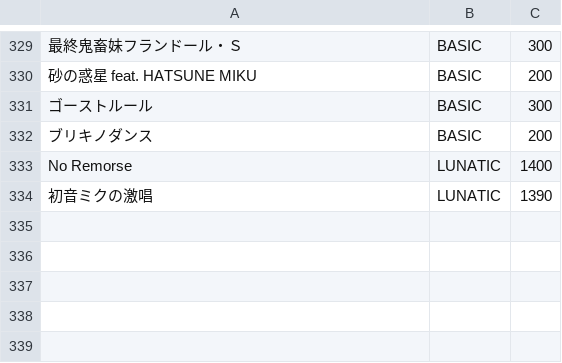
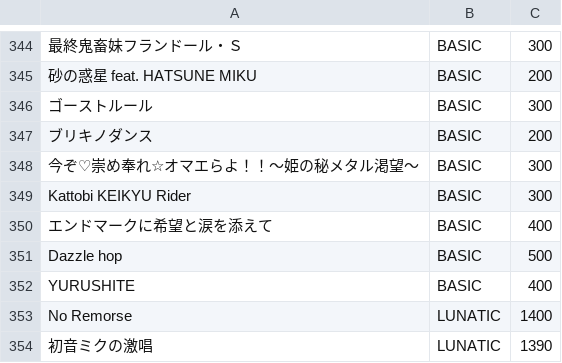
Before and after one commit to cielavenir/ongeki_sorter, a CSV file: ongeki_constants.csv, drawn as a sheet; only a part is shown, gaps mark what is left out; the diff covers the shown part only.

```diff
--- a/ongeki_constants.csv
+++ b/ongeki_constants.csv
@@ -332,2 +347,7 @@
 "ブリキノダンス",BASIC,200
+"今ぞ♡崇め奉れ☆オマエらよ！！～姫の秘メタル渇望～",BASIC,300
+"Kattobi KEIKYU Rider",BASIC,300
+"エンドマークに希望と涙を添えて",BASIC,400
+"Dazzle hop",BASIC,500
+"YURUSHITE",BASIC,400
 "No Remorse",LUNATIC,1400
```
Also changed, not shown: 15 added rows and 3 edited cells elsewhere in this file, chunithm_constants.csv.
